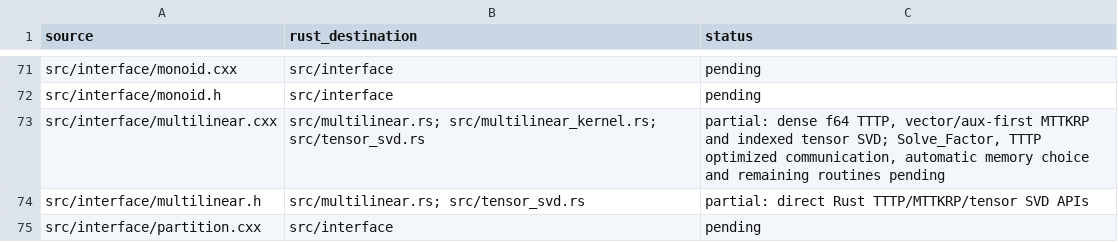
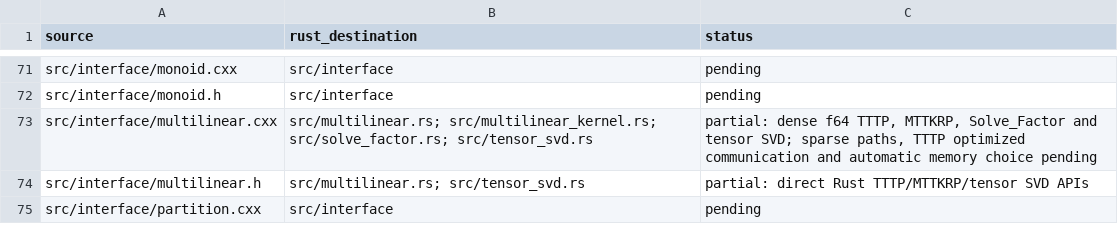
Before and after one commit to rustnumgum/ctf-rs, a TSV file: docs/upstream-inventory.tsv, drawn as a sheet; only a part is shown, gaps mark what is left out.

Commit message:
Port distributed weighted factor solves with row-system collectives

```diff
--- a/docs/upstream-inventory.tsv
+++ b/docs/upstream-inventory.tsv
@@ -72,3 +72,3 @@ src/interface/monoid.cxx	src/interface	pending
 src/interface/monoid.h	src/interface	pending
-src/interface/multilinear.cxx	src/multilinear.rs; src/multilinear_kernel.rs; src/tensor_svd.rs	partial: dense f64 TTTP, vector/aux-first MTTKRP and indexed tensor SVD; Solve_Factor, TTTP optimized communication, automatic memory choice and remaining routines pending
+src/interface/multilinear.cxx	src/multilinear.rs; src/multilinear_kernel.rs; src/solve_factor.rs; src/tensor_svd.rs	partial: dense f64 TTTP, MTTKRP, Solve_Factor and tensor SVD; sparse paths, TTTP optimized communication and automatic memory choice pending
 src/interface/multilinear.h	src/multilinear.rs; src/tensor_svd.rs	partial: direct Rust TTTP/MTTKRP/tensor SVD APIs
```
Also changed, not shown: 12 other files.
